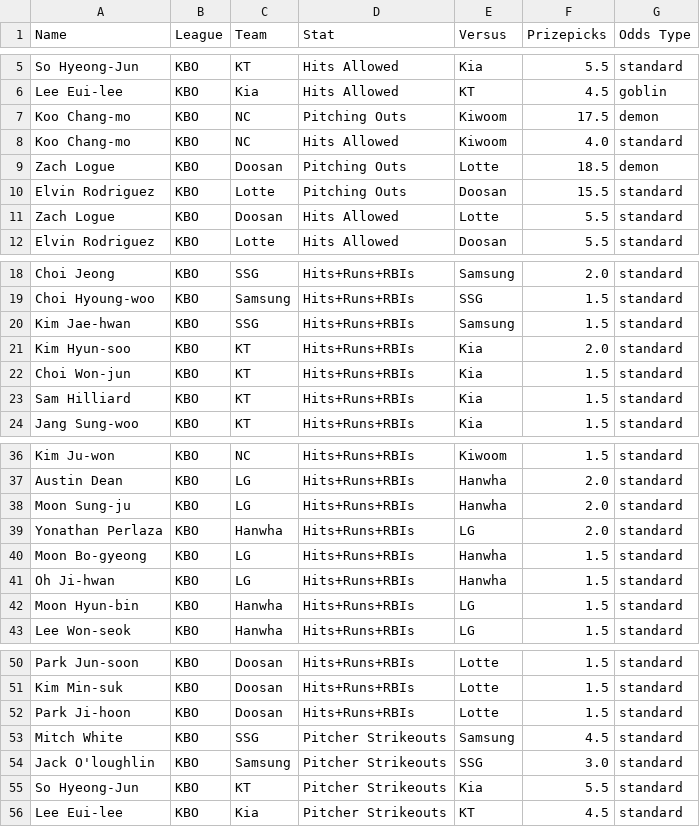
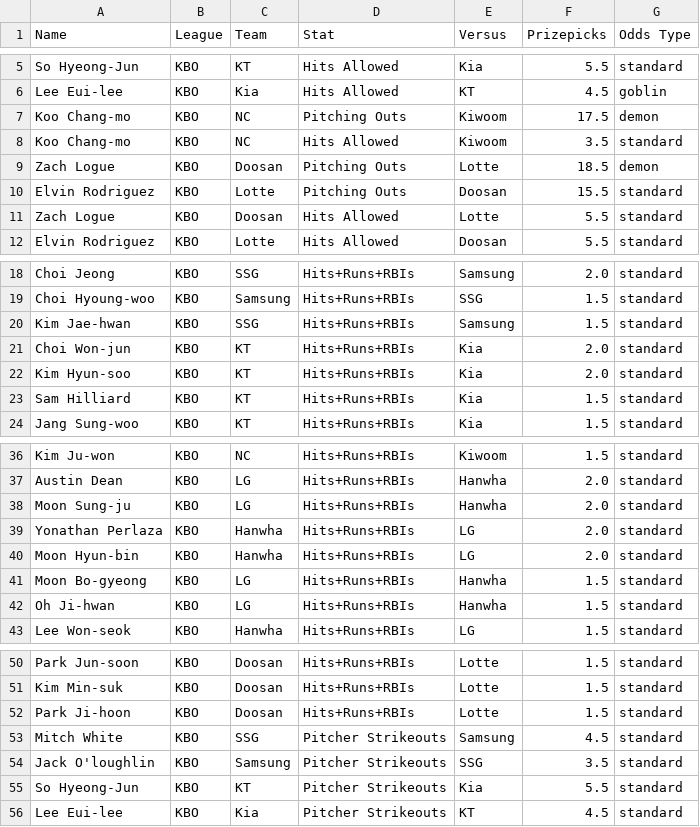
Before and after one commit to cgpropz/KBO, a CSV file: KBO-Odds/KBO_odds_2025.csv, drawn as a sheet; only a part is shown, gaps mark what is left out.

```diff
--- a/KBO-Odds/KBO_odds_2025.csv
+++ b/KBO-Odds/KBO_odds_2025.csv
@@ -7,3 +7,3 @@ Lee Eui-lee,KBO,Kia,Hits Allowed,KT,4.5,goblin
 Koo Chang-mo,KBO,NC,Pitching Outs,Kiwoom,17.5,demon
-Koo Chang-mo,KBO,NC,Hits Allowed,Kiwoom,4.0,standard
+Koo Chang-mo,KBO,NC,Hits Allowed,Kiwoom,3.5,standard
 Zach Logue,KBO,Doosan,Pitching Outs,Lotte,18.5,demon
@@ -20,4 +20,4 @@ Choi Hyoung-woo,KBO,Samsung,Hits+Runs+RBIs,SSG,1.5,standard
 Kim Jae-hwan,KBO,SSG,Hits+Runs+RBIs,Samsung,1.5,standard
+Choi Won-jun,KBO,KT,Hits+Runs+RBIs,Kia,2.0,standard
 Kim Hyun-soo,KBO,KT,Hits+Runs+RBIs,Kia,2.0,standard
-Choi Won-jun,KBO,KT,Hits+Runs+RBIs,Kia,1.5,standard
 Sam Hilliard,KBO,KT,Hits+Runs+RBIs,Kia,1.5,standard
@@ -39,5 +39,5 @@ Moon Sung-ju,KBO,LG,Hits+Runs+RBIs,Hanwha,2.0,standard
 Yonathan Perlaza,KBO,Hanwha,Hits+Runs+RBIs,LG,2.0,standard
+Moon Hyun-bin,KBO,Hanwha,Hits+Runs+RBIs,LG,2.0,standard
 Moon Bo-gyeong,KBO,LG,Hits+Runs+RBIs,Hanwha,1.5,standard
 Oh Ji-hwan,KBO,LG,Hits+Runs+RBIs,Hanwha,1.5,standard
-Moon Hyun-bin,KBO,Hanwha,Hits+Runs+RBIs,LG,1.5,standard
 Lee Won-seok,KBO,Hanwha,Hits+Runs+RBIs,LG,1.5,standard
@@ -53,3 +53,3 @@ Park Ji-hoon,KBO,Doosan,Hits+Runs+RBIs,Lotte,1.5,standard
 Mitch White,KBO,SSG,Pitcher Strikeouts,Samsung,4.5,standard
-Jack O'loughlin,KBO,Samsung,Pitcher Strikeouts,SSG,3.0,standard
+Jack O'loughlin,KBO,Samsung,Pitcher Strikeouts,SSG,3.5,standard
 So Hyeong-Jun,KBO,KT,Pitcher Strikeouts,Kia,5.5,standard
```
Also changed, not shown: 2 other files.
